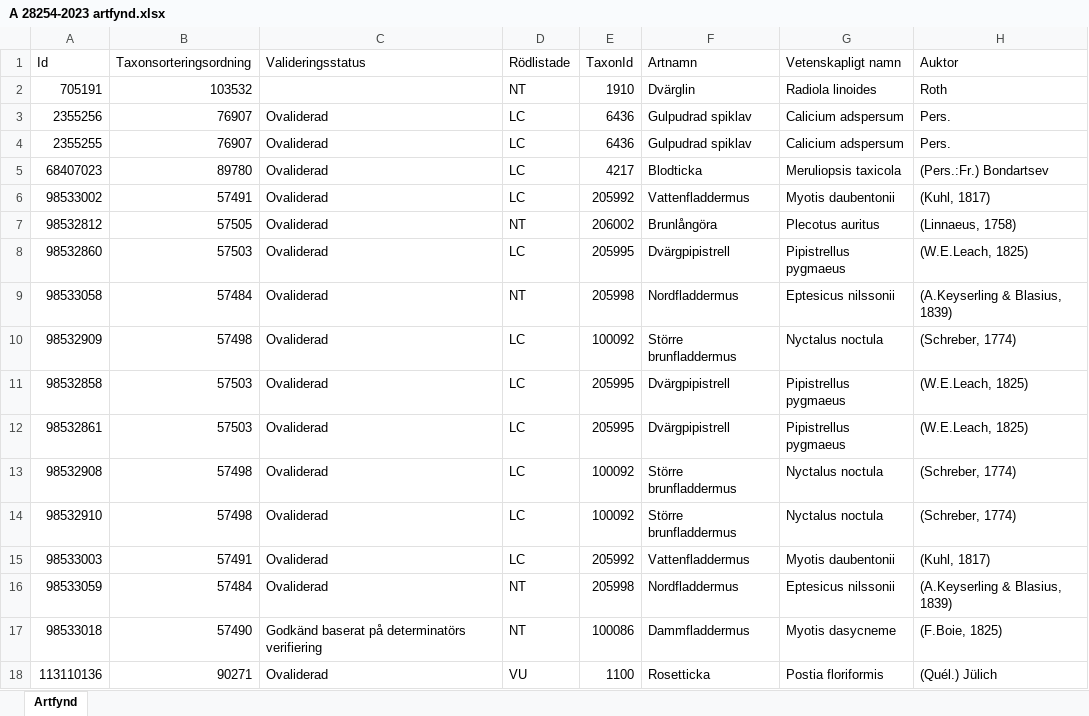
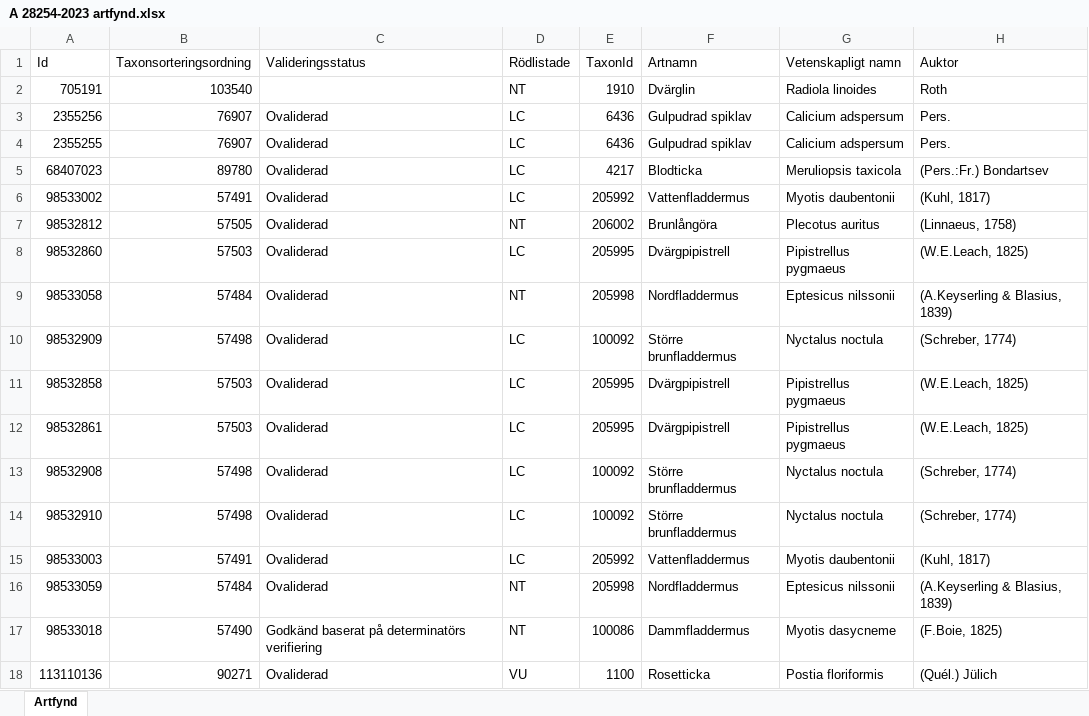
Before and after one commit to klasma/Logging_1471, an Excel workbook: artfynd/A 28254-2023 artfynd.xlsx, sheet Artfynd, drawn as a sheet; only a part is shown; values as stored, in another font and other column widths than the file's, no borders; the diff names each change by its address in the sheet, - before the commit and + after, or states it on an @@ line.

```diff
--- a/artfynd/A 28254-2023 artfynd.xlsx (sheet Artfynd)
+++ b/artfynd/A 28254-2023 artfynd.xlsx (sheet Artfynd)
-B2 (Taxonsorteringsordning): 103532
+B2 (Taxonsorteringsordning): 103540
```
Also changed, not shown: artfynd/A 12658-2023 artfynd.xlsx, artfynd/A 12865-2022 artfynd.xlsx, 36 other files.
